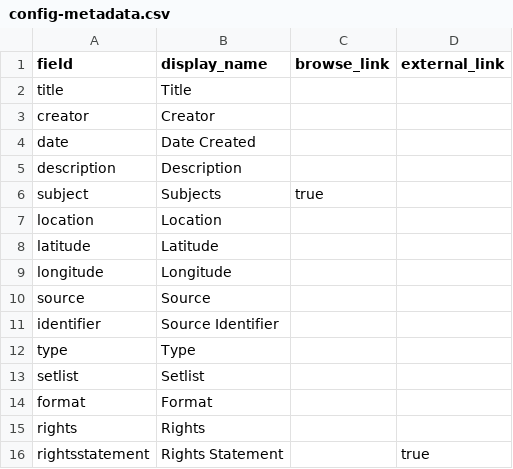
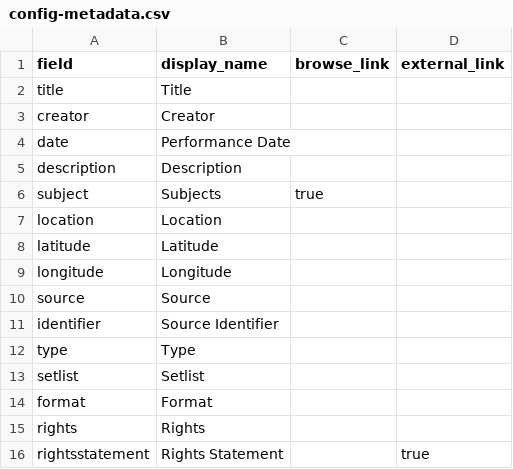
Before and after one commit to jem38-hub/the-show-goes-on, a CSV file: _data/config-metadata.csv, drawn as a sheet.

Commit message:
Rename 'Date Created' to 'Performance Date'

```diff
--- a/_data/config-metadata.csv
+++ b/_data/config-metadata.csv
@@ -3,3 +3,3 @@ title,Title,,
 creator,Creator,,
-date,Date Created,,
+date,Performance Date,,
 description,Description,,
```
